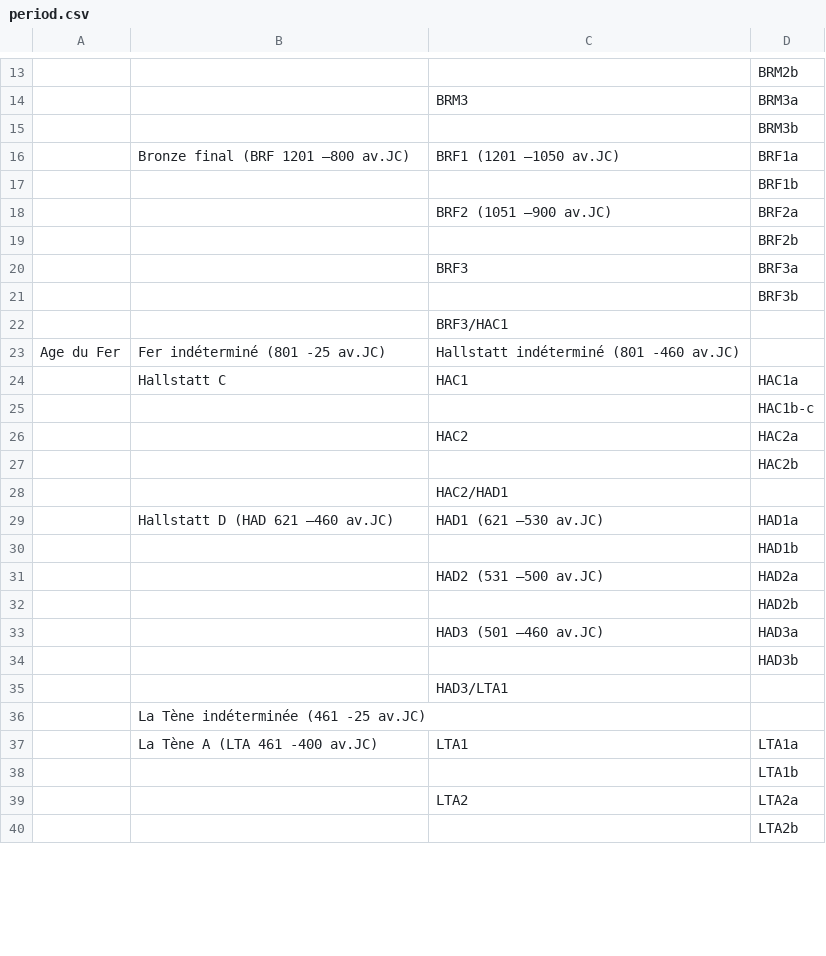
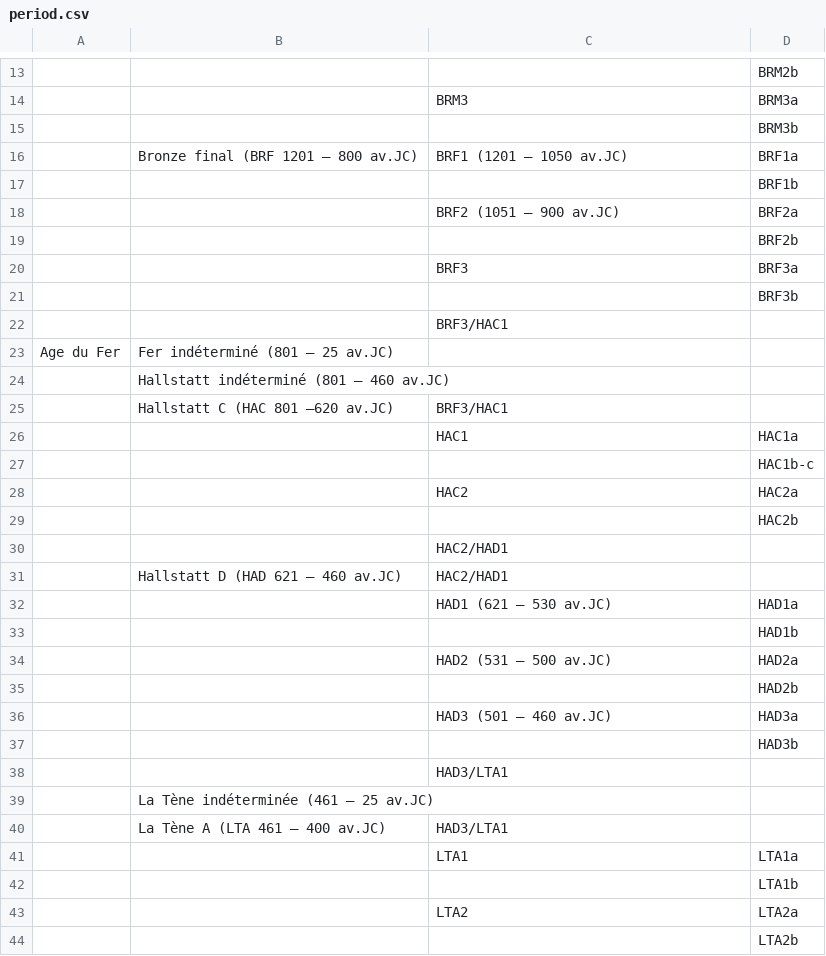
Before and after one commit to croll/ArkeoGIS, a CSV file: mod/arkeogis/database/csv/period.csv, drawn as a sheet; only a part is shown, gaps mark what is left out; addresses are those after the commit; the diff covers the shown part only; the diff names each change by its address in the sheet, - before the commit and + after, or states it on an @@ line.

```diff
--- a/mod/arkeogis/database/csv/period.csv
+++ b/mod/arkeogis/database/csv/period.csv
-B16: Bronze final (BRF 1201 –800 av.JC)
+B16: Bronze final (BRF 1201 – 800 av.JC)
-C16: BRF1 (1201 –1050 av.JC)
+C16: BRF1 (1201 – 1050 av.JC)
-C18: BRF2 (1051 –900 av.JC)
+C18: BRF2 (1051 – 900 av.JC)
-B23: Fer indéterminé (801 -25 av.JC)
+B23: Fer indéterminé (801 – 25 av.JC)
-C23: Hallstatt indéterminé (801 -460 av.JC)
+C23: (empty)
+row 24:  | Hallstatt indéterminé (801 – 460 av.JC)
+row 25:  | Hallstatt C (HAC 801 –620 av.JC) | BRF3/HAC1
-B26: Hallstatt C
+B26: (empty)
+row 31:  | Hallstatt D (HAD 621 – 460 av.JC) | HAC2/HAD1
-B32: Hallstatt D (HAD 621 –460 av.JC)
+B32: (empty)
-C32: HAD1 (621 –530 av.JC)
+C32: HAD1 (621 – 530 av.JC)
-C34: HAD2 (531 –500 av.JC)
+C34: HAD2 (531 – 500 av.JC)
-C36: HAD3 (501 –460 av.JC)
+C36: HAD3 (501 – 460 av.JC)
-B39: La Tène indéterminée (461 -25 av.JC)
+B39: La Tène indéterminée (461 – 25 av.JC)
+row 40:  | La Tène A (LTA 461 – 400 av.JC) | HAD3/LTA1
-B41: La Tène A (LTA 461 -400 av.JC)
+B41: (empty)
```
Also changed, not shown: 8 added rows, 2 removed rows and 21 edited cells elsewhere in this file, mod/arkeogis/database/csv/production.csv, mod/arkeogis/database/csv/realestate.csv, 3 other files.
